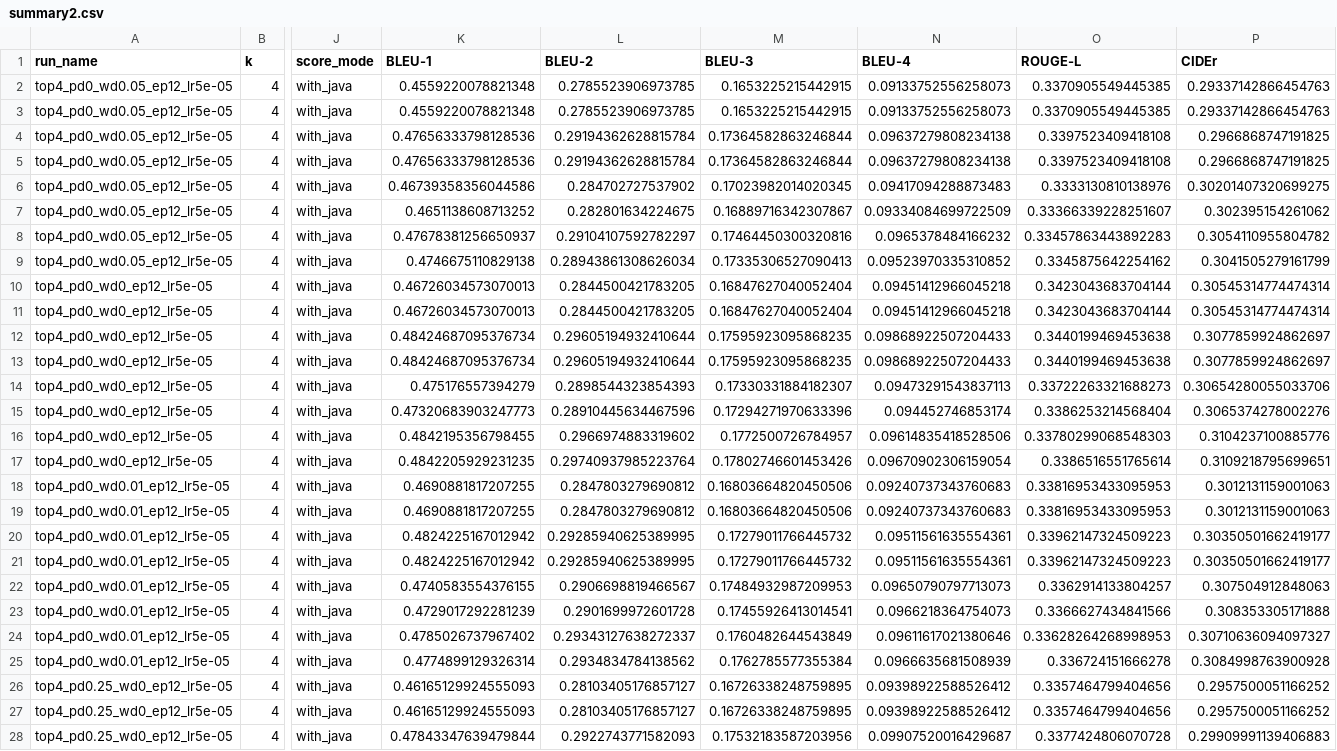
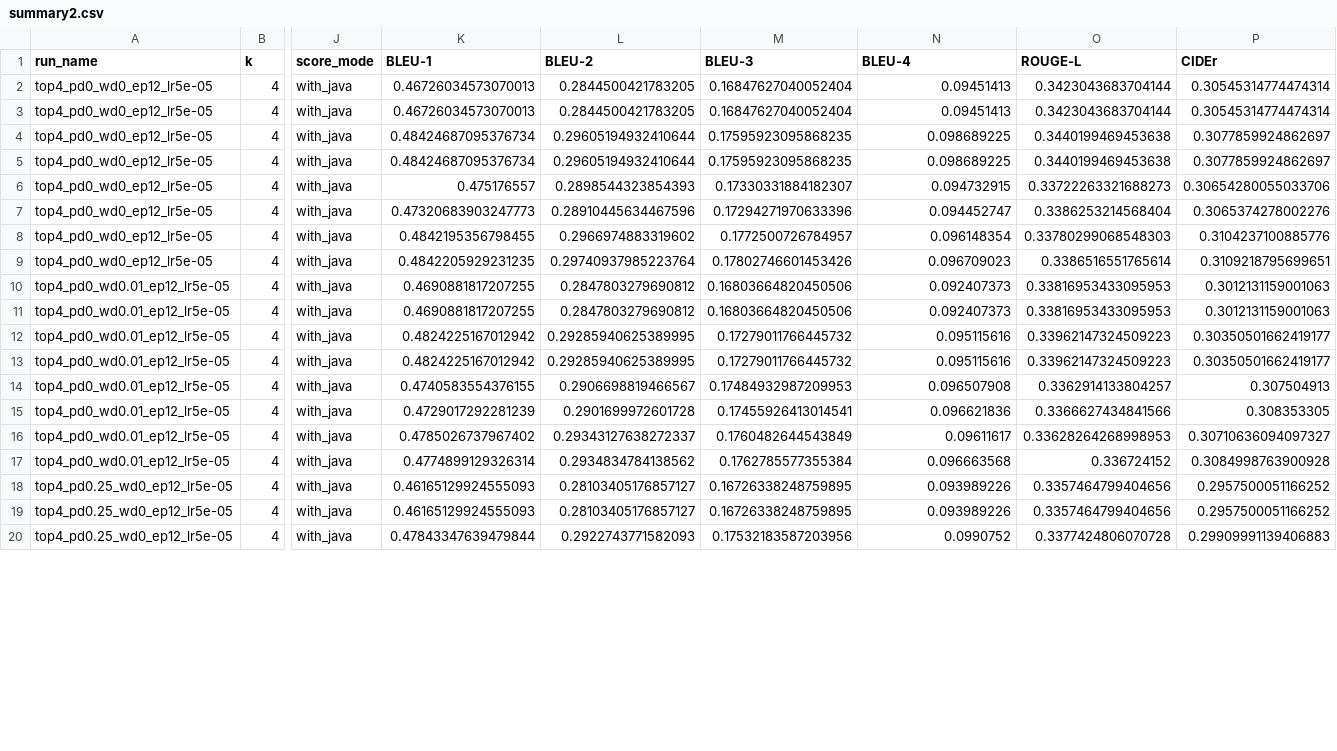
Before and after one commit to harshG97/audio-captioning, a CSV file: results/summary2.csv, drawn as a sheet; only a part is shown, gaps mark what is left out; removed rows and columns are numbered as before the commit, all else as after; rows hold the shown columns only; the diff covers the shown part only; the diff names each change by its address in the sheet, - before the commit and + after, or states it on an @@ line.

Commit message:
update summary files

```diff
--- a/results/summary2.csv
+++ b/results/summary2.csv
-row 2: top4_pd0_wd0.05_ep12_lr5e-05 | 4 | with_java | 0.4559220078821348 | 0.2785523906973785 | 0.1653225215442915 | 0.09133752556258073 | 0.3370905549445385 | 0.29337142866454763
-row 3: top4_pd0_wd0.05_ep12_lr5e-05 | 4 | with_java | 0.4559220078821348 | 0.2785523906973785 | 0.1653225215442915 | 0.09133752556258073 | 0.3370905549445385 | 0.29337142866454763
-row 4: top4_pd0_wd0.05_ep12_lr5e-05 | 4 | with_java | 0.47656333798128536 | 0.29194362628815784 | 0.17364582863246844 | 0.09637279808234138 | 0.3397523409418108 | 0.2966868747191825
-row 5: top4_pd0_wd0.05_ep12_lr5e-05 | 4 | with_java | 0.47656333798128536 | 0.29194362628815784 | 0.17364582863246844 | 0.09637279808234138 | 0.3397523409418108 | 0.2966868747191825
-row 6: top4_pd0_wd0.05_ep12_lr5e-05 | 4 | with_java | 0.46739358356044586 | 0.284702727537902 | 0.17023982014020345 | 0.09417094288873483 | 0.3333130810138976 | 0.30201407320699275
-row 7: top4_pd0_wd0.05_ep12_lr5e-05 | 4 | with_java | 0.4651138608713252 | 0.282801634224675 | 0.16889716342307867 | 0.09334084699722509 | 0.33366339228251607 | 0.302395154261062
-row 8: top4_pd0_wd0.05_ep12_lr5e-05 | 4 | with_java | 0.47678381256650937 | 0.29104107592782297 | 0.17464450300320816 | 0.0965378484166232 | 0.33457863443892283 | 0.3054110955804782
-row 9: top4_pd0_wd0.05_ep12_lr5e-05 | 4 | with_java | 0.4746675110829138 | 0.28943861308626034 | 0.17335306527090413 | 0.09523970335310852 | 0.3345875642254162 | 0.3041505279161799
-N2:N3 (BLEU-4): 0.09451412966045218
+N2:N3 (BLEU-4): 0.09451413
-N4:N5 (BLEU-4): 0.09868922507204433
+N4:N5 (BLEU-4): 0.098689225
-K6 (BLEU-1): 0.475176557394279
+K6 (BLEU-1): 0.475176557
-N6 (BLEU-4): 0.09473291543837113
+N6 (BLEU-4): 0.094732915
-N7 (BLEU-4): 0.094452746853174
+N7 (BLEU-4): 0.094452747
-N8 (BLEU-4): 0.09614835418528506
+N8 (BLEU-4): 0.096148354
-N9 (BLEU-4): 0.09670902306159054
+N9 (BLEU-4): 0.096709023
-N10:N11 (BLEU-4): 0.09240737343760683
+N10:N11 (BLEU-4): 0.092407373
-N12:N13 (BLEU-4): 0.09511561635554361
+N12:N13 (BLEU-4): 0.095115616
-N14 (BLEU-4): 0.09650790797713073
+N14 (BLEU-4): 0.096507908
-P14 (CIDEr): 0.307504912848063
+P14 (CIDEr): 0.307504913
-N15 (BLEU-4): 0.0966218364754073
+N15 (BLEU-4): 0.096621836
-P15 (CIDEr): 0.308353305171888
+P15 (CIDEr): 0.308353305
-N16 (BLEU-4): 0.09611617021380646
+N16 (BLEU-4): 0.09611617
-N17 (BLEU-4): 0.0966635681508939
+N17 (BLEU-4): 0.096663568
-O17 (ROUGE-L): 0.336724151666278
+O17 (ROUGE-L): 0.336724152
-N18:N19 (BLEU-4): 0.09398922588526412
+N18:N19 (BLEU-4): 0.093989226
-N20 (BLEU-4): 0.09907520016429687
+N20 (BLEU-4): 0.0990752
```
Also changed, not shown: 15 edited cells elsewhere in this file, 1 other file.
